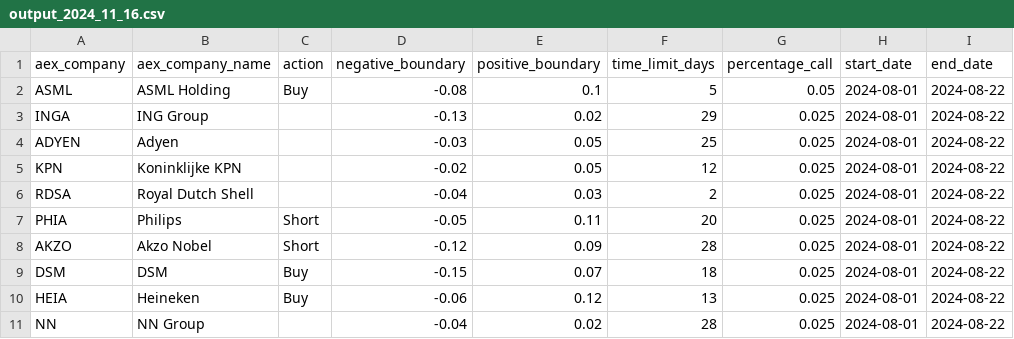
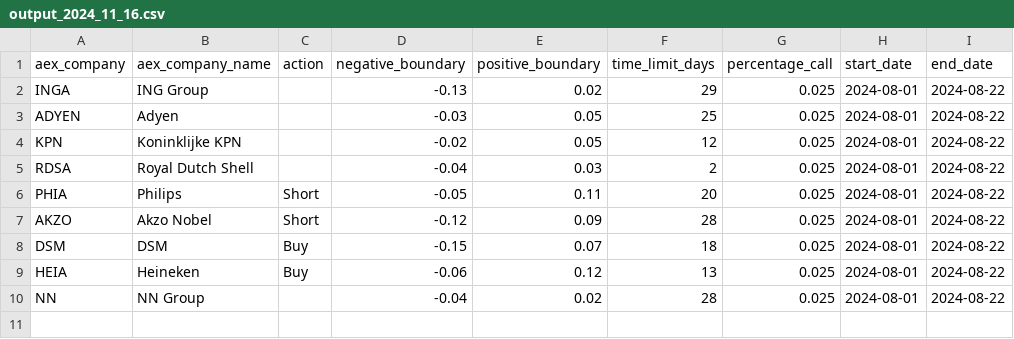
Before and after one commit to gijshagen/quantconnect_data, a CSV file: output_2024_11_16.csv, drawn as a sheet; the diff names each change by its address in the sheet, - before the commit and + after, or states it on an @@ line.

Commit message:
Update output_2024_11_16.csv remove asml

```diff
--- a/output_2024_11_16.csv
+++ b/output_2024_11_16.csv
-row 2: ASML | ASML Holding | Buy | -0.08 | 0.1 | 5 | 0.05 | 2024-08-01 | 2024-08-22
```
